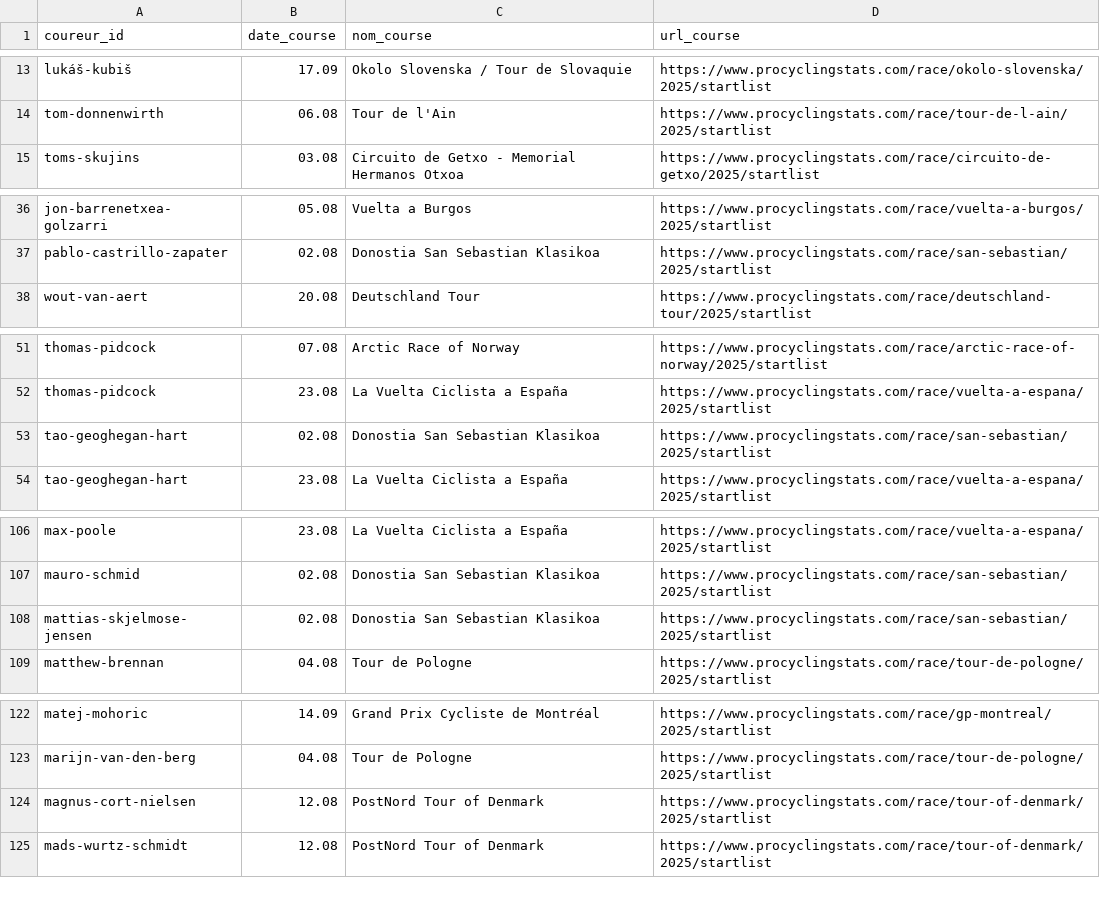
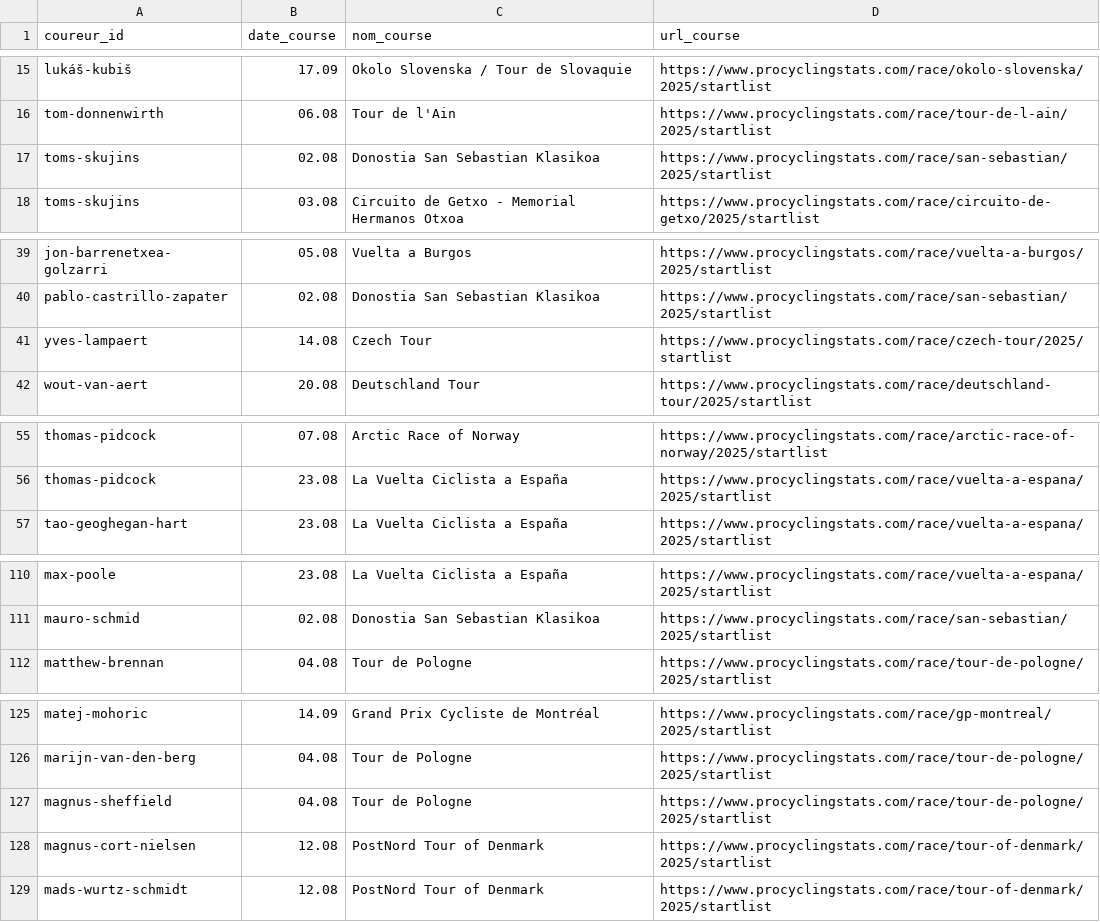
Before and after one commit to briceleborgne/data, a CSV file: upcoming_courses.csv, drawn as a sheet; only a part is shown, gaps mark what is left out; removed rows and columns are numbered as before the commit, all else as after; the diff covers the shown part only; the diff names each change by its address in the sheet, - before the commit and + after, or states it on an @@ line.

```diff
--- a/upcoming_courses.csv
+++ b/upcoming_courses.csv
+row 17: toms-skujins | 02.08 | Donostia San Sebastian Klasikoa | https://www.procyclingstats.com/race/san-sebastian/2025/startlist
+row 41: yves-lampaert | 14.08 | Czech Tour | https://www.procyclingstats.com/race/czech-tour/2025/startlist
-row 53: tao-geoghegan-hart | 02.08 | Donostia San Sebastian Klasikoa | https://www.procyclingstats.com/race/san-sebastian/2025/startlist
-row 108: mattias-skjelmose-jensen | 02.08 | Donostia San Sebastian Klasikoa | https://www.procyclingstats.com/race/san-sebastian/2025/startlist
+row 127: magnus-sheffield | 04.08 | Tour de Pologne | https://www.procyclingstats.com/race/tour-de-pologne/2025/startlist
```
Also changed, not shown: 8 added rows and 4 removed rows elsewhere in this file.
